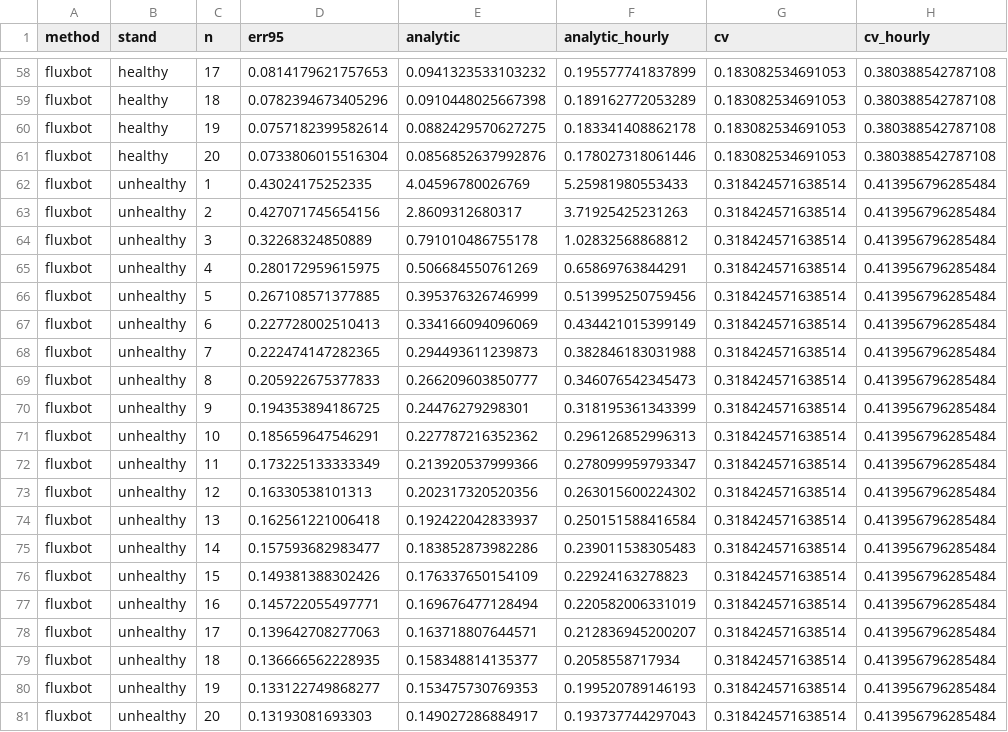
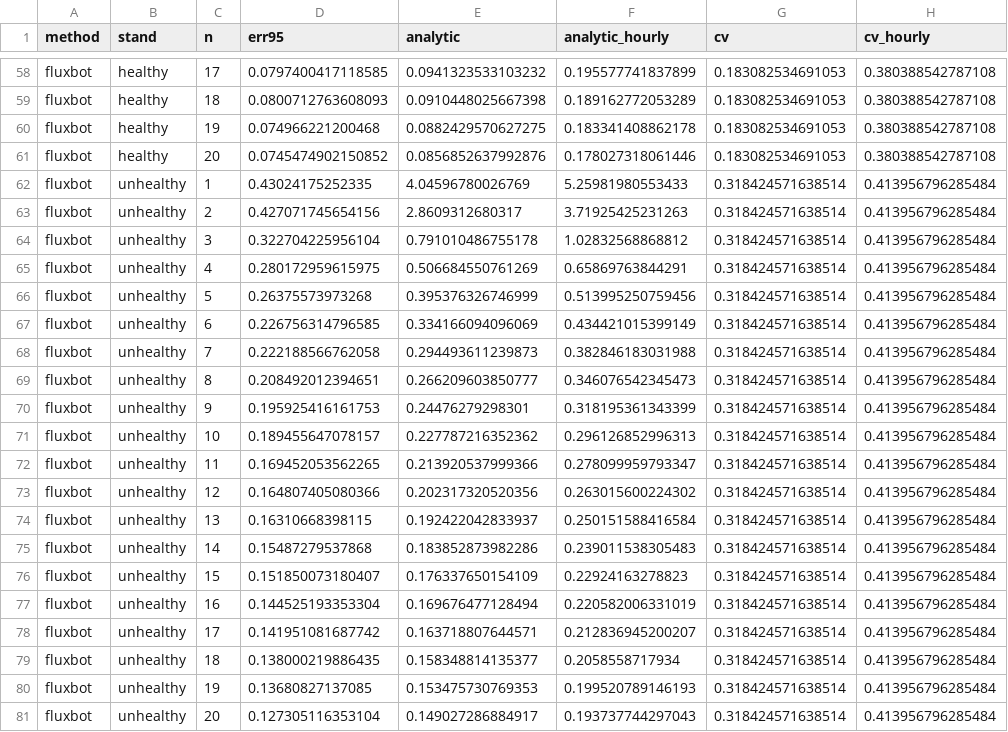
Before and after one commit to elizabethforbes/HarvardForest_fluxbot, a CSV file: manuscript_code/outputs/afm_revision/sampling_effort.csv, drawn as a sheet; only a part is shown, gaps mark what is left out; the diff covers the shown part only; the diff names each change by its address in the sheet, - before the commit and + after, or states it on an @@ line.

```diff
--- a/manuscript_code/outputs/afm_revision/sampling_effort.csv
+++ b/manuscript_code/outputs/afm_revision/sampling_effort.csv
-D58 (err95): 0.0814179621757653
+D58 (err95): 0.0797400417118585
-D59 (err95): 0.0782394673405296
+D59 (err95): 0.0800712763608093
-D60 (err95): 0.0757182399582614
+D60 (err95): 0.074966221200468
-D61 (err95): 0.0733806015516304
+D61 (err95): 0.0745474902150852
-D64 (err95): 0.32268324850889
+D64 (err95): 0.322704225956104
-D66 (err95): 0.267108571377885
+D66 (err95): 0.26375573973268
-D67 (err95): 0.227728002510413
+D67 (err95): 0.226756314796585
-D68 (err95): 0.222474147282365
+D68 (err95): 0.222188566762058
-D69 (err95): 0.205922675377833
+D69 (err95): 0.208492012394651
-D70 (err95): 0.194353894186725
+D70 (err95): 0.195925416161753
-D71 (err95): 0.185659647546291
+D71 (err95): 0.189455647078157
-D72 (err95): 0.173225133333349
+D72 (err95): 0.169452053562265
-D73 (err95): 0.16330538101313
+D73 (err95): 0.164807405080366
-D74 (err95): 0.162561221006418
+D74 (err95): 0.16310668398115
-D75 (err95): 0.157593682983477
+D75 (err95): 0.15487279537868
-D76 (err95): 0.149381388302426
+D76 (err95): 0.151850073180407
-D77 (err95): 0.145722055497771
+D77 (err95): 0.144525193353304
-D78 (err95): 0.139642708277063
+D78 (err95): 0.141951081687742
-D79 (err95): 0.136666562228935
+D79 (err95): 0.138000219886435
-D80 (err95): 0.133122749868277
+D80 (err95): 0.13680827137085
-D81 (err95): 0.13193081693303
+D81 (err95): 0.127305116353104
```
Also changed, not shown: 46 edited cells elsewhere in this file, manuscript_code/outputs/afm_revision/numbers_all.csv, manuscript_code/outputs/afm_revision/numbers_for_text.csv, 15 other files.
